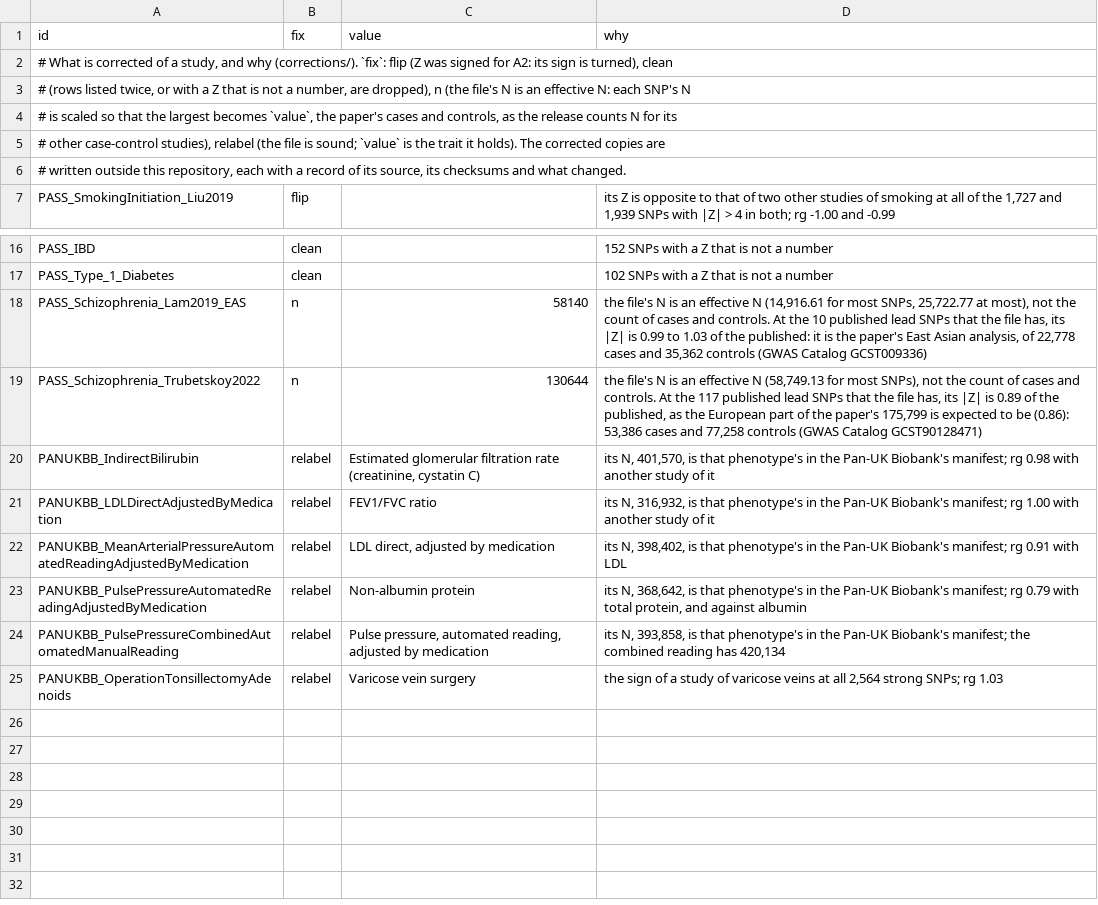
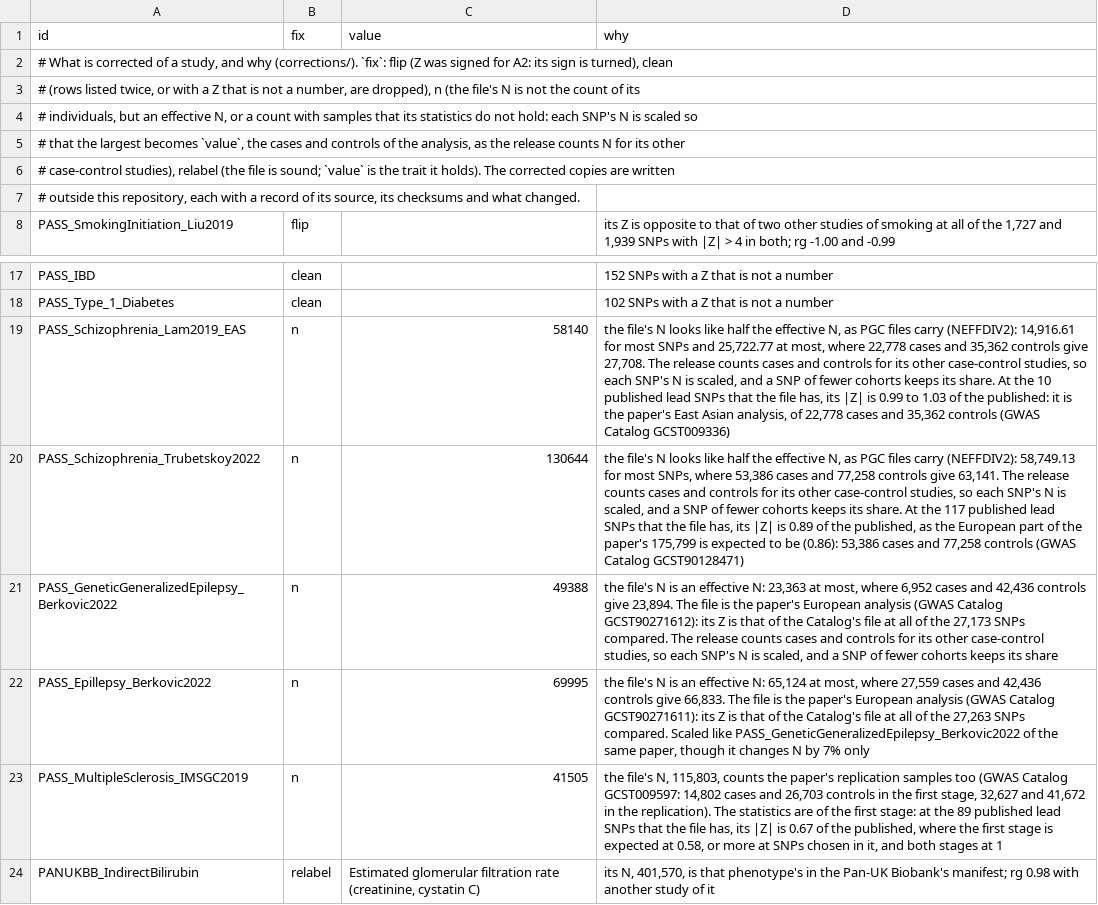
Before and after one commit to gwassumstats/gwassumstats.github.io, a TSV file: data/corrections.tsv, drawn as a sheet; only a part is shown, gaps mark what is left out; the shorter side is filled out with more unchanged rows.

```diff
--- a/data/corrections.tsv
+++ b/data/corrections.tsv
@@ -2,6 +2,7 @@ id	fix	value	why
 # What is corrected of a study, and why (corrections/). `fix`: flip (Z was signed for A2: its sign is turned), clean
-# (rows listed twice, or with a Z that is not a number, are dropped), n (the file's N is an effective N: each SNP's N
-# is scaled so that the largest becomes `value`, the paper's cases and controls, as the release counts N for its
-# other case-control studies), relabel (the file is sound; `value` is the trait it holds). The corrected copies are
-# written outside this repository, each with a record of its source, its checksums and what changed.
+# (rows listed twice, or with a Z that is not a number, are dropped), n (the file's N is not the count of its
+# individuals, but an effective N, or a count with samples that its statistics do not hold: each SNP's N is scaled so
+# that the largest becomes `value`, the cases and controls of the analysis, as the release counts N for its other
+# case-control studies), relabel (the file is sound; `value` is the trait it holds). The corrected copies are written
+# outside this repository, each with a record of its source, its checksums and what changed.
 PASS_SmokingInitiation_Liu2019	flip		its Z is opposite to that of two other studies of smoking at all of the 1,727 and 1,939 SNPs with |Z| > 4 in both; rg -1.00 and -0.99
@@ -17,4 +18,7 @@ PASS_IBD	clean		152 SNPs with a Z that is not a number
 PASS_Type_1_Diabetes	clean		102 SNPs with a Z that is not a number
-PASS_Schizophrenia_Lam2019_EAS	n	58140	the file's N is an effective N (14,916.61 for most SNPs, 25,722.77 at most), not the count of cases and controls. At the 10 published lead SNPs that the file has, its |Z| is 0.99 to 1.03 of the published: it is the paper's East Asian analysis, of 22,778 cases and 35,362 controls (GWAS Catalog GCST009336)
-PASS_Schizophrenia_Trubetskoy2022	n	130644	the file's N is an effective N (58,749.13 for most SNPs), not the count of cases and controls. At the 117 published lead SNPs that the file has, its |Z| is 0.89 of the published, as the European part of the paper's 175,799 is expected to be (0.86): 53,386 cases and 77,258 controls (GWAS Catalog GCST90128471)
+PASS_Schizophrenia_Lam2019_EAS	n	58140	the file's N looks like half the effective N, as PGC files carry (NEFFDIV2): 14,916.61 for most SNPs and 25,722.77 at most, where 22,778 cases and 35,362 controls give 27,708. The release counts cases and controls for its other case-control studies, so each SNP's N is scaled, and a SNP of fewer cohorts keeps its share. At the 10 published lead SNPs that the file has, its |Z| is 0.99 to 1.03 of the published: it is the paper's East Asian analysis, of 22,778 cases and 35,362 controls (GWAS Catalog GCST009336)
+PASS_Schizophrenia_Trubetskoy2022	n	130644	the file's N looks like half the effective N, as PGC files carry (NEFFDIV2): 58,749.13 for most SNPs, where 53,386 cases and 77,258 controls give 63,141. The release counts cases and controls for its other case-control studies, so each SNP's N is scaled, and a SNP of fewer cohorts keeps its share. At the 117 published lead SNPs that the file has, its |Z| is 0.89 of the published, as the European part of the paper's 175,799 is expected to be (0.86): 53,386 cases and 77,258 controls (GWAS Catalog GCST90128471)
+PASS_GeneticGeneralizedEpilepsy_Berkovic2022	n	49388	the file's N is an effective N: 23,363 at most, where 6,952 cases and 42,436 controls give 23,894. The file is the paper's European analysis (GWAS Catalog GCST90271612): its Z is that of the Catalog's file at all of the 27,173 SNPs compared. The release counts cases and controls for its other case-control studies, so each SNP's N is scaled, and a SNP of fewer cohorts keeps its share
+PASS_Epillepsy_Berkovic2022	n	69995	the file's N is an effective N: 65,124 at most, where 27,559 cases and 42,436 controls give 66,833. The file is the paper's European analysis (GWAS Catalog GCST90271611): its Z is that of the Catalog's file at all of the 27,263 SNPs compared. Scaled like PASS_GeneticGeneralizedEpilepsy_Berkovic2022 of the same paper, though it changes N by 7% only
+PASS_MultipleSclerosis_IMSGC2019	n	41505	the file's N, 115,803, counts the paper's replication samples too (GWAS Catalog GCST009597: 14,802 cases and 26,703 controls in the first stage, 32,627 and 41,672 in the replication). The statistics are of the first stage: at the 89 published lead SNPs that the file has, its |Z| is 0.67 of the published, where the first stage is expected at 0.58, or more at SNPs chosen in it, and both stages at 1
 PANUKBB_IndirectBilirubin	relabel	Estimated glomerular filtration rate (creatinine, cystatin C)	its N, 401,570, is that phenotype's in the Pan-UK Biobank's manifest; rg 0.98 with another study of it
```
Also changed, not shown: data/findings.tsv, data/references.tsv, 15 other files.
